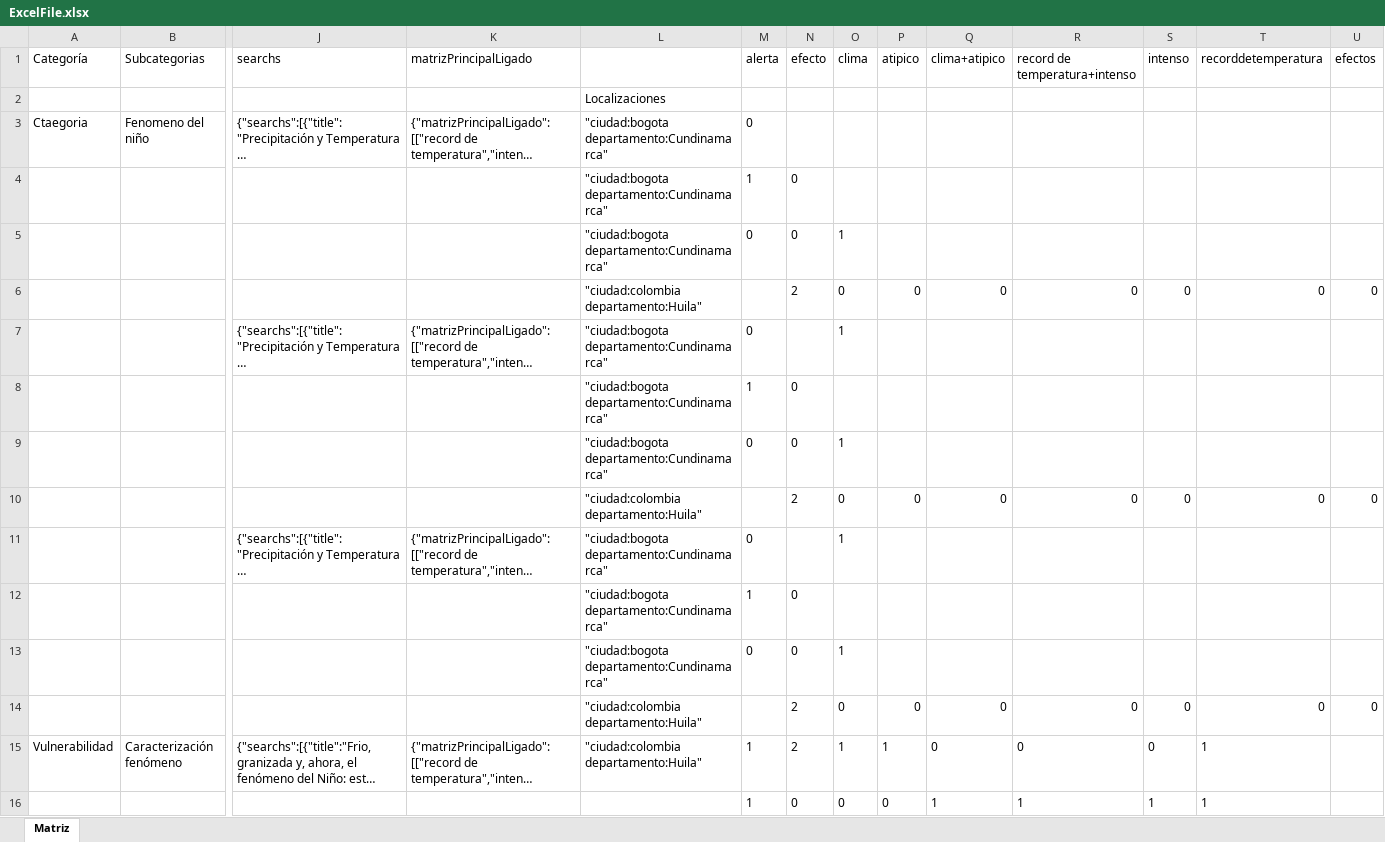
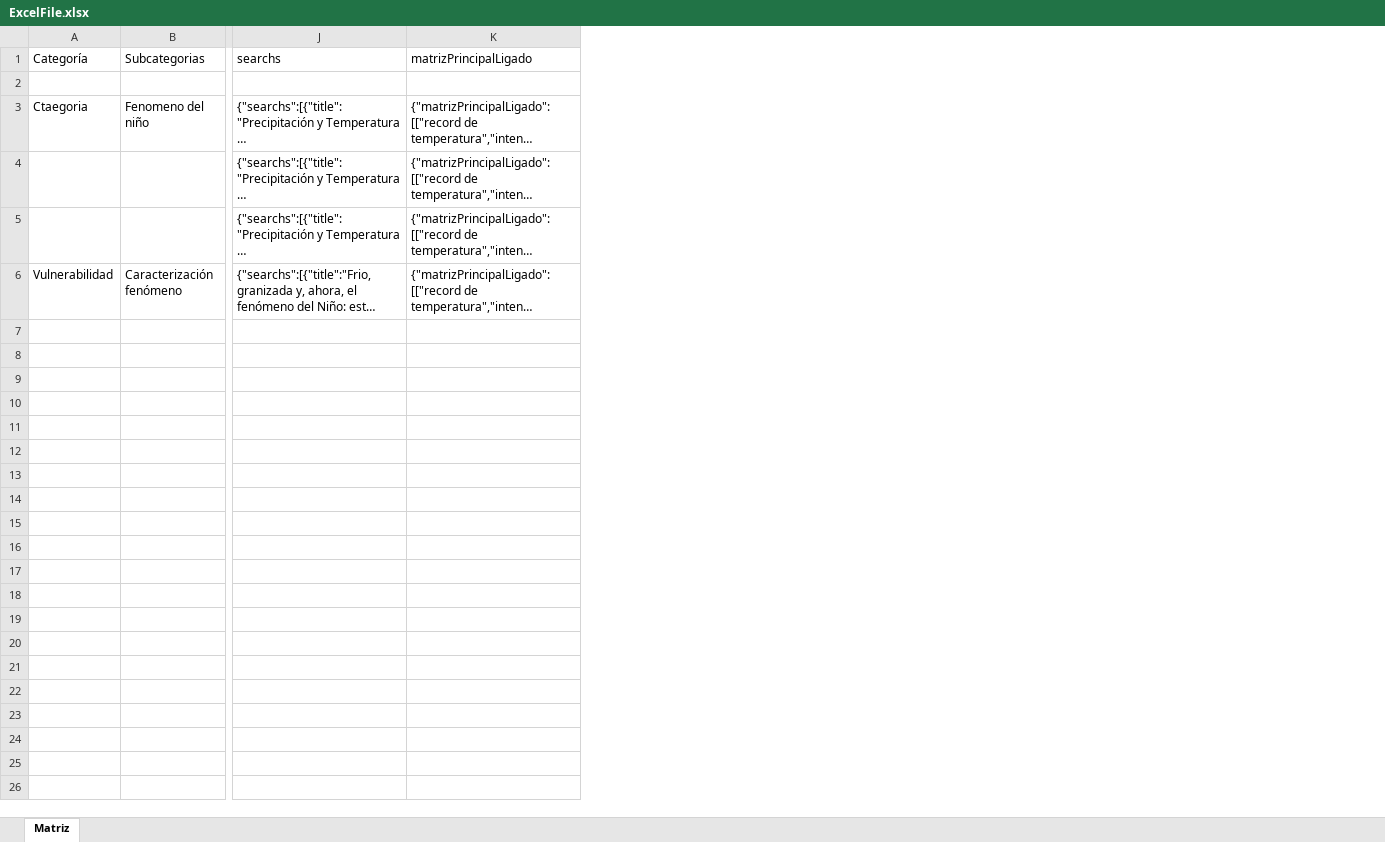
Before and after one commit to IODIAZACF/engine-search-prensa, an Excel workbook: ExcelFile.xlsx, sheet Matriz, drawn as a sheet; only a part is shown, gaps mark what is left out; long unchanged cells end in …; values as stored, in another font and other column widths than the file's, no borders; removed rows and columns are numbered as before the commit, all else as after; rows hold the shown columns only; the diff names each change by its address in the sheet, - before the commit and + after, or states it on an @@ line.

```diff
--- a/ExcelFile.xlsx (sheet Matriz)
+++ b/ExcelFile.xlsx (sheet Matriz)
-column L, rows 2-3: Localizaciones | "ciudad:bogota departamento:Cundinamarca"; row 7: "ciudad:bogota departamento:Cundinamarca"; row 11: "ciudad:bogota departamento:Cundinamarca"; row 15: "ciudad:colombia departamento:Huila"
-column M (alerta), row 3: 0; row 7: 0; row 11: 0; row 15: 1
-column N (efecto), row 15: 2
-column O (clima), row 7: 1; row 11: 1; row 15: 1
-column P (atipico), row 15: 1
-column Q (clima+atipico), row 15: 0
-column R (record de temperatura+intenso), row 15: 0
-column S (intenso), row 15: 0
-column T (recorddetemperatura), row 15: 1
-column U (efectos), empty
-row 4:  |  |  |  | "ciudad:bogota departamento:Cundinamarca" | 1 | 0
-row 5:  |  |  |  | "ciudad:bogota departamento:Cundinamarca" | 0 | 0 | 1
-row 6:  |  |  |  | "ciudad:colombia departamento:Huila" |  | 2 | 0 | 0 | 0 | 0 | 0 | 0 | 0
-row 8:  |  |  |  | "ciudad:bogota departamento:Cundinamarca" | 1 | 0
-row 9:  |  |  |  | "ciudad:bogota departamento:Cundinamarca" | 0 | 0 | 1
-row 10:  |  |  |  | "ciudad:colombia departamento:Huila" |  | 2 | 0 | 0 | 0 | 0 | 0 | 0 | 0
-row 12:  |  |  |  | "ciudad:bogota departamento:Cundinamarca" | 1 | 0
-row 13:  |  |  |  | "ciudad:bogota departamento:Cundinamarca" | 0 | 0 | 1
-row 14:  |  |  |  | "ciudad:colombia departamento:Huila" |  | 2 | 0 | 0 | 0 | 0 | 0 | 0 | 0
-row 16:  |  |  |  |  | 1 | 0 | 0 | 0 | 1 | 1 | 1 | 1
```
Also changed, not shown: 1 other file.
